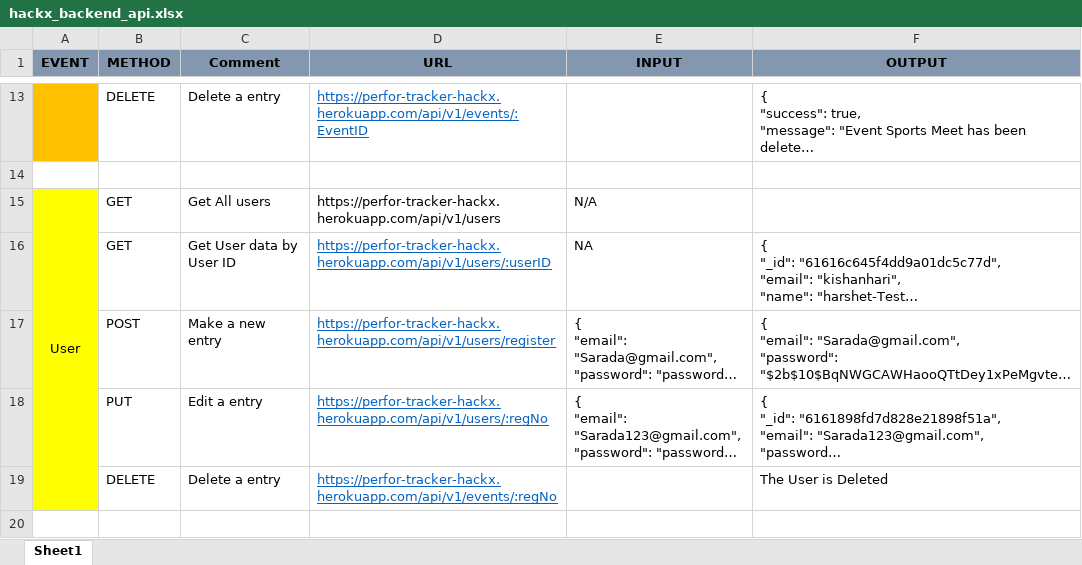
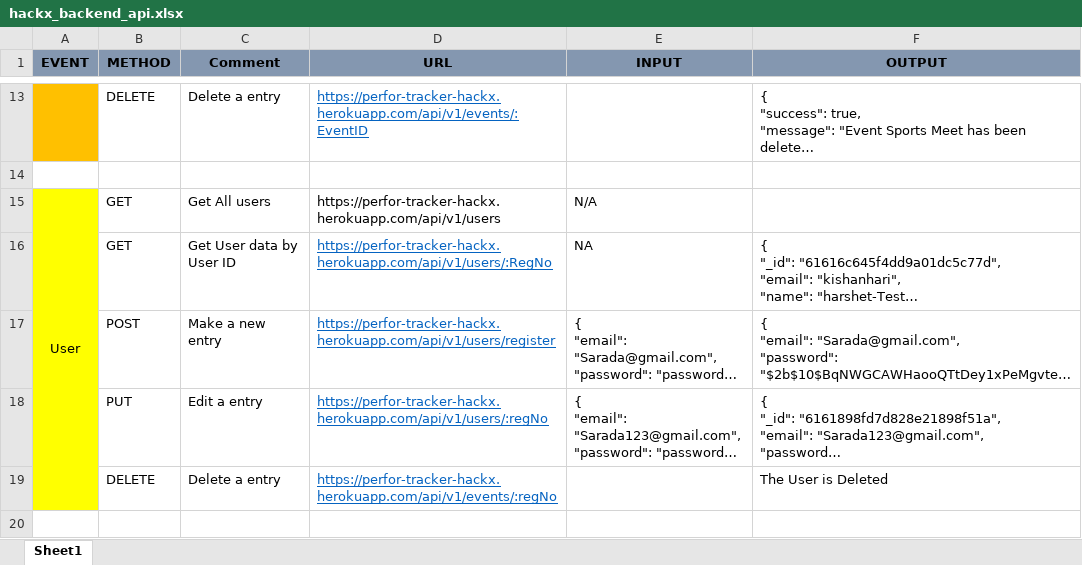
Before and after one commit to kishanhari54/PerfoTracker, an Excel workbook: backend/hackx_backend_api.xlsx, sheet Sheet1, drawn as a sheet; only a part is shown, gaps mark what is left out; long unchanged cells end in …; values as stored, in another font and other column widths than the file's, no borders; the diff covers the shown part only; the diff names each change by its address in the sheet, - before the commit and + after, or states it on an @@ line.

```diff
--- a/backend/hackx_backend_api.xlsx (sheet Sheet1)
+++ b/backend/hackx_backend_api.xlsx (sheet Sheet1)
-D16 (URL): https://perfor-tracker-hackx.herokuapp.com/api/v1/users/:userID
+D16 (URL): https://perfor-tracker-hackx.herokuapp.com/api/v1/users/:RegNo
+row 20: (empty)
```
Also changed, not shown: 5 added rows and 2 edited cells elsewhere in this sheet, 3 other files.
